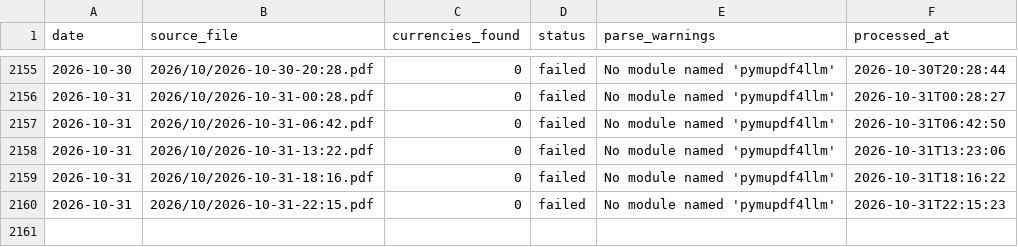
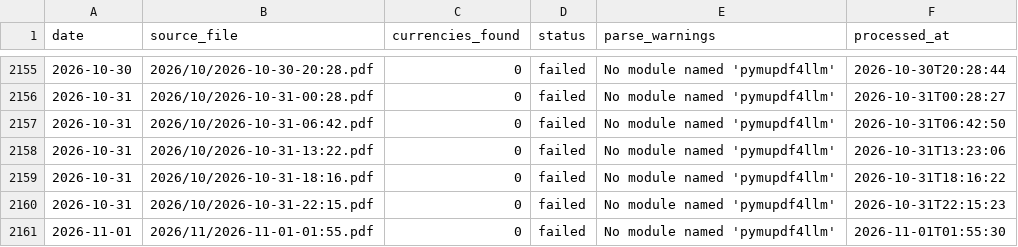
Before and after one commit to itsmecalyan/sbi-tt-rates-archive, a CSV file: rates/_metadata.csv, drawn as a sheet; only a part is shown, gaps mark what is left out.

```diff
--- a/rates/_metadata.csv
+++ b/rates/_metadata.csv
@@ -2160 +2160,2 @@ date,source_file,currencies_found,status,parse_warnings,processed_at
 2026-10-31,2026/10/2026-10-31-22:15.pdf,0,failed,No module named 'pymupdf4llm',2026-10-31T22:15:23
+2026-11-01,2026/11/2026-11-01-01:55.pdf,0,failed,No module named 'pymupdf4llm',2026-11-01T01:55:30
```
